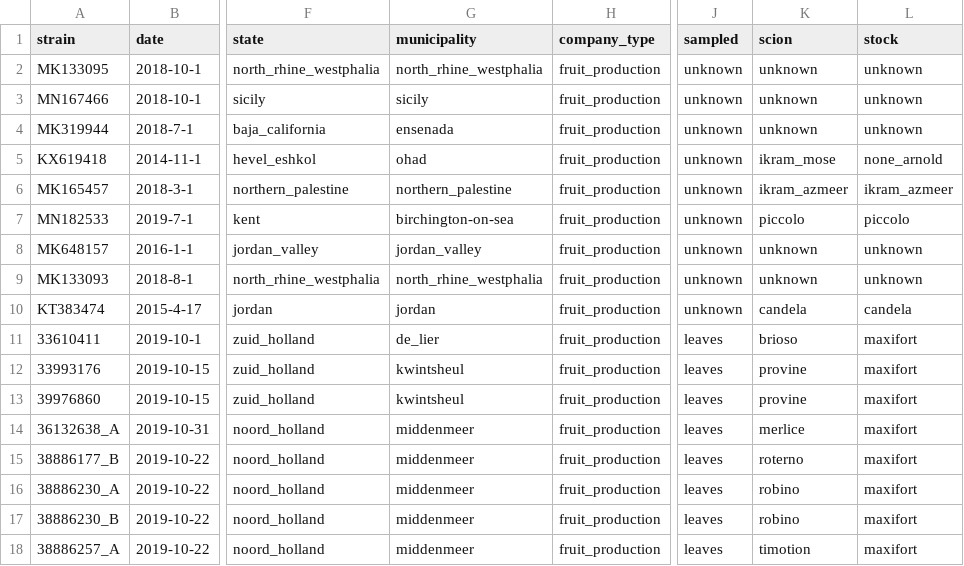
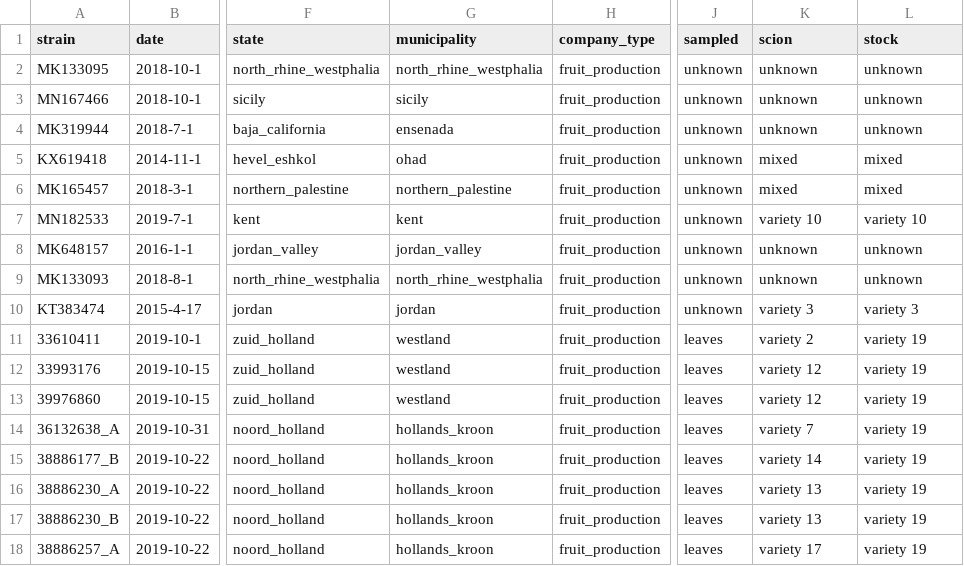
Before and after one commit to Ahmad-jo/nextstrain-ToBRFV, a TSV file: data/meta_ToBRFV_20191230.tsv, drawn as a sheet; only a part is shown, gaps mark what is left out; the diff covers the shown part only; the diff names each change by its address in the sheet, - before the commit and + after, or states it on an @@ line.

Commit message:
Deleted column "city" in meta_ToBRFV_20191230, which led to changes in lat_longs, auspice_config and the two json files

```diff
--- a/data/meta_ToBRFV_20191230.tsv
+++ b/data/meta_ToBRFV_20191230.tsv
-K5 (scion): ikram_mose
+K5 (scion): mixed
-L5 (stock): none_arnold
+L5 (stock): mixed
-K6 (scion): ikram_azmeer
+K6 (scion): mixed
-L6 (stock): ikram_azmeer
+L6 (stock): mixed
-G7 (municipality): birchington-on-sea
+G7 (municipality): kent
-K7 (scion): piccolo
+K7 (scion): variety 10
-L7 (stock): piccolo
+L7 (stock): variety 10
-K10 (scion): candela
+K10 (scion): variety 3
-L10 (stock): candela
+L10 (stock): variety 3
-G11 (municipality): de_lier
+G11 (municipality): westland
-K11 (scion): brioso
+K11 (scion): variety 2
-L11:L18 (stock): maxifort
+L11:L18 (stock): variety 19
-G12:G13 (municipality): kwintsheul
+G12:G13 (municipality): westland
-K12:K13 (scion): provine
+K12:K13 (scion): variety 12
-G14:G18 (municipality): middenmeer
+G14:G18 (municipality): hollands_kroon
-K14 (scion): merlice
+K14 (scion): variety 7
-K15 (scion): roterno
+K15 (scion): variety 14
-K16:K17 (scion): robino
+K16:K17 (scion): variety 13
-K18 (scion): timotion
+K18 (scion): variety 17
```
Also changed, not shown: 124 edited cells elsewhere in this file, config/lat_longs.tsv, 6 other files.
